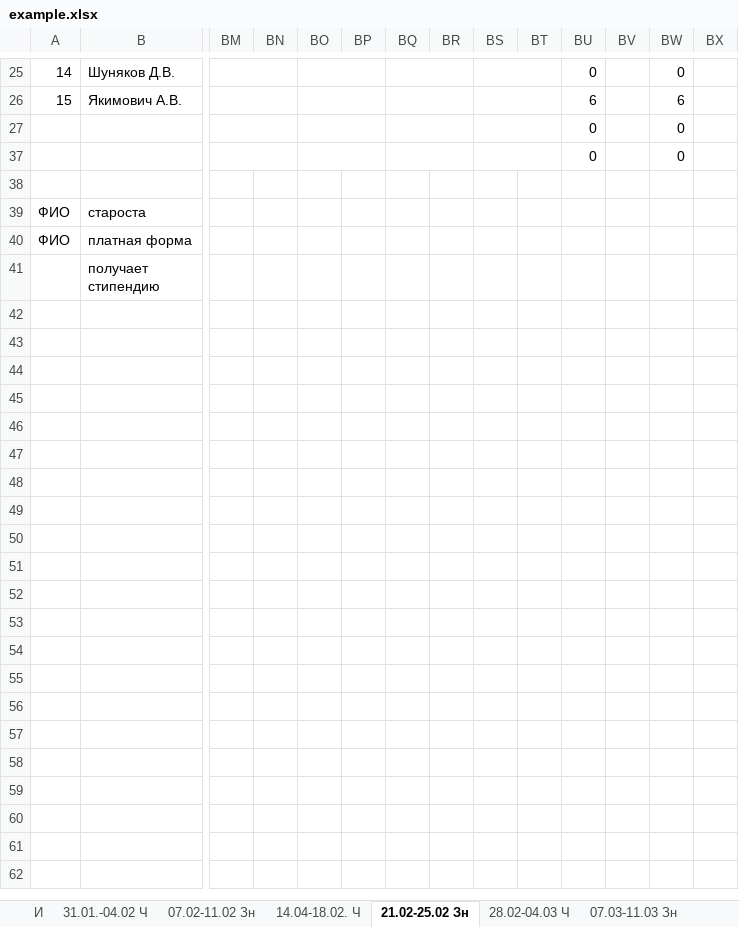
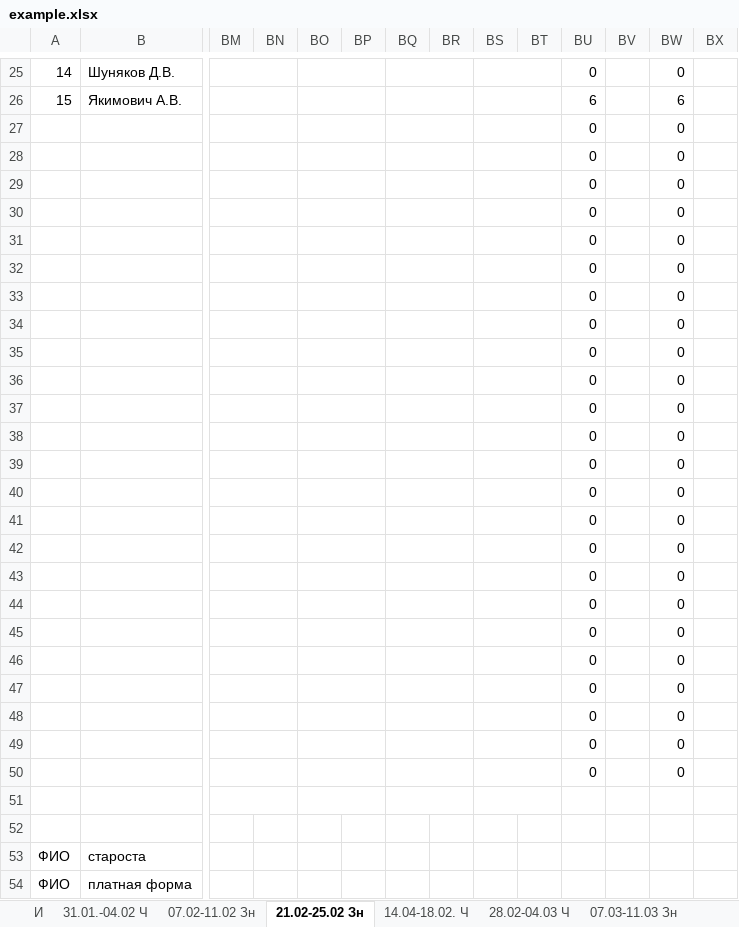
Before and after one commit to Gorn9k/ElectronicJournal, an Excel workbook: example.xlsx, sheet 21.02-25.02 Зн, drawn as a sheet; only a part is shown, gaps mark what is left out; the shorter side is filled out with more unchanged rows; values as stored, in another font and other column widths than the file's, no cell formats; conditional formats not drawn; rows hold the shown columns only; the diff names each change by its address in the sheet, - before the commit and + after, or states it on an @@ line.

```diff
--- a/example.xlsx (sheet 21.02-25.02 Зн)
+++ b/example.xlsx (sheet 21.02-25.02 Зн)
@@ sheet tab order changed: И | 31.01.-04.02 Ч | 07.02-11.02 Зн | 21.02-25.02 Зн | 14.04-18.02. Ч | 28.02-04.03 Ч | 07.03-11.03 Зн @@
@@ row 29 unhidden:  |  |  |  |  |  |  |  |  |  | 0 |  | 0 @@
@@ row 30 unhidden:  |  |  |  |  |  |  |  |  |  | 0 |  | 0 @@
@@ row 31 unhidden:  |  |  |  |  |  |  |  |  |  | 0 |  | 0 @@
@@ row 32 unhidden:  |  |  |  |  |  |  |  |  |  | 0 |  | 0 @@
@@ row 33 unhidden:  |  |  |  |  |  |  |  |  |  | 0 |  | 0 @@
@@ row 34 unhidden:  |  |  |  |  |  |  |  |  |  | 0 |  | 0 @@
@@ row 35 unhidden:  |  |  |  |  |  |  |  |  |  | 0 |  | 0 @@
@@ row 36 unhidden:  |  |  |  |  |  |  |  |  |  | 0 |  | 0 @@
@@ row 37 unhidden:  |  |  |  |  |  |  |  |  |  | 0 |  | 0 @@
@@ row 38 unhidden:  |  |  |  |  |  |  |  |  |  | 0 |  | 0 @@
@@ row 39 unhidden:  |  |  |  |  |  |  |  |  |  | 0 |  | 0 @@
@@ row 40 unhidden:  |  |  |  |  |  |  |  |  |  | 0 |  | 0 @@
@@ row 41 unhidden:  |  |  |  |  |  |  |  |  |  | 0 |  | 0 @@
@@ row 42 unhidden:  |  |  |  |  |  |  |  |  |  | 0 |  | 0 @@
@@ row 43 unhidden:  |  |  |  |  |  |  |  |  |  | 0 |  | 0 @@
@@ row 44 unhidden:  |  |  |  |  |  |  |  |  |  | 0 |  | 0 @@
@@ row 45 unhidden:  |  |  |  |  |  |  |  |  |  | 0 |  | 0 @@
@@ row 46 unhidden:  |  |  |  |  |  |  |  |  |  | 0 |  | 0 @@
@@ row 47 unhidden:  |  |  |  |  |  |  |  |  |  | 0 |  | 0 @@
@@ row 48 unhidden:  |  |  |  |  |  |  |  |  |  | 0 |  | 0 @@
@@ row 49 unhidden:  |  |  |  |  |  |  |  |  |  | 0 |  | 0 @@
@@ row 50 unhidden:  |  |  |  |  |  |  |  |  |  | 0 |  | 0 @@
+row 51: (empty)
```
Also changed, not shown: sheet И, sheet 28.03-01.04 Ч, sheet 21.03-25.03 Зн, sheet 28.02-04.03 Ч, sheet 07.03-11.03 Зн, sheet 14.03-18.03 Ч, 3 more sheets, cell formats, formulas that keep their value, 3 other files.
